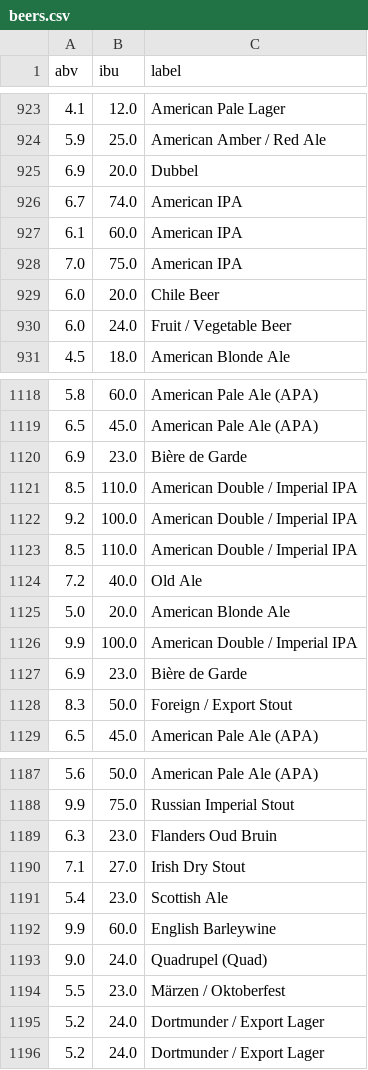
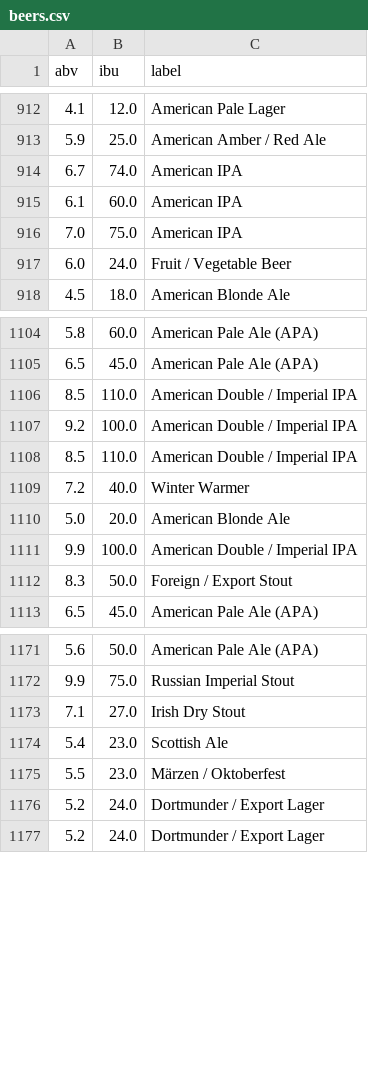
Before and after one commit to Jamesf807/BeerClassifierProject, a CSV file: beers.csv, drawn as a sheet; only a part is shown, gaps mark what is left out; the diff covers the shown part only.

```diff
--- a/beers.csv
+++ b/beers.csv
@@ -924,3 +913,2 @@ abv,ibu,label
 5.9,25.0,American Amber / Red Ale
-6.9,20.0,Dubbel
 6.7,74.0,American IPA
@@ -928,3 +916,2 @@ abv,ibu,label
 7.0,75.0,American IPA
-6.0,20.0,Chile Beer
 6.0,24.0,Fruit / Vegetable Beer
@@ -1119,3 +1105,2 @@ abv,ibu,label
 6.5,45.0,American Pale Ale (APA)
-6.9,23.0,Bière de Garde
 8.5,110.0,American Double / Imperial IPA
@@ -1123,6 +1108,5 @@ abv,ibu,label
 8.5,110.0,American Double / Imperial IPA
-7.2,40.0,Old Ale
+7.2,40.0,Winter Warmer
 5.0,20.0,American Blonde Ale
 9.9,100.0,American Double / Imperial IPA
-6.9,23.0,Bière de Garde
 8.3,50.0,Foreign / Export Stout
@@ -1188,7 +1172,4 @@ abv,ibu,label
 9.9,75.0,Russian Imperial Stout
-6.3,23.0,Flanders Oud Bruin
 7.1,27.0,Irish Dry Stout
 5.4,23.0,Scottish Ale
-9.9,60.0,English Barleywine
-9.0,24.0,Quadrupel (Quad)
 5.5,23.0,Märzen / Oktoberfest
```
Also changed, not shown: 19 removed rows and 20 edited cells elsewhere in this file, 1 other file.
